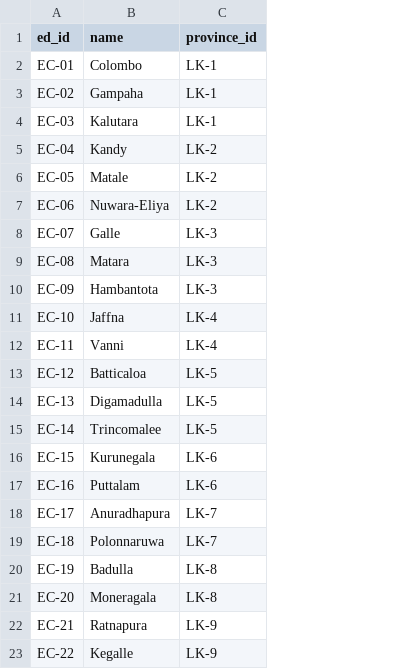
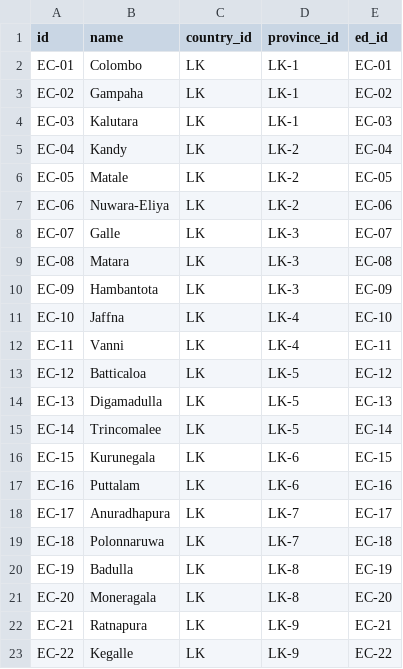
Before and after one commit to vibhatha/gig-data, a TSV file: ed.tsv, drawn as a sheet; the diff names each change by its address in the sheet, - before the commit and + after, or states it on an @@ line.

```diff
--- a/ed.tsv
+++ b/ed.tsv
+column C (country_id), rows 2-23: all LK
+column E (ed_id), rows 2-23: EC-01 | EC-02 | EC-03 | EC-04 | EC-05 | EC-06 | EC-07 | EC-08 | EC-09 | EC-10 | EC-11 | EC-12 | EC-13 | EC-14 | EC-15 | EC-16 | EC-17 | EC-18 | EC-19 | EC-20 | EC-21 | EC-22
-A1: ed_id
+A1: id
```
Also changed, not shown: pd.tsv.
